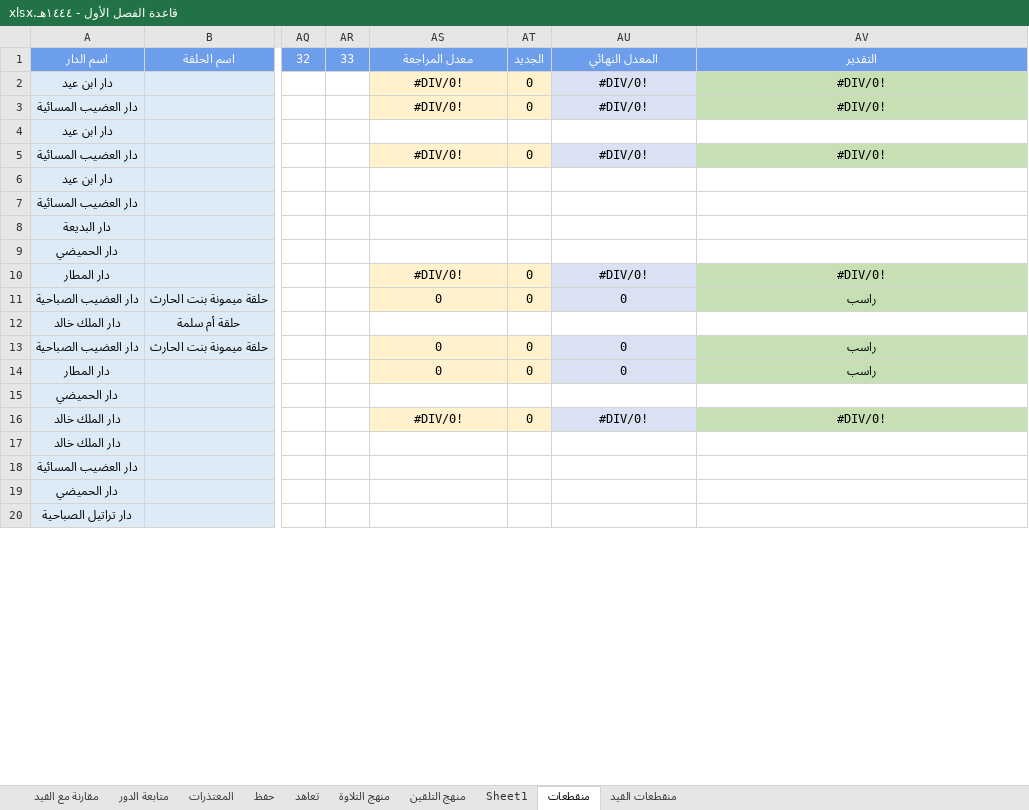
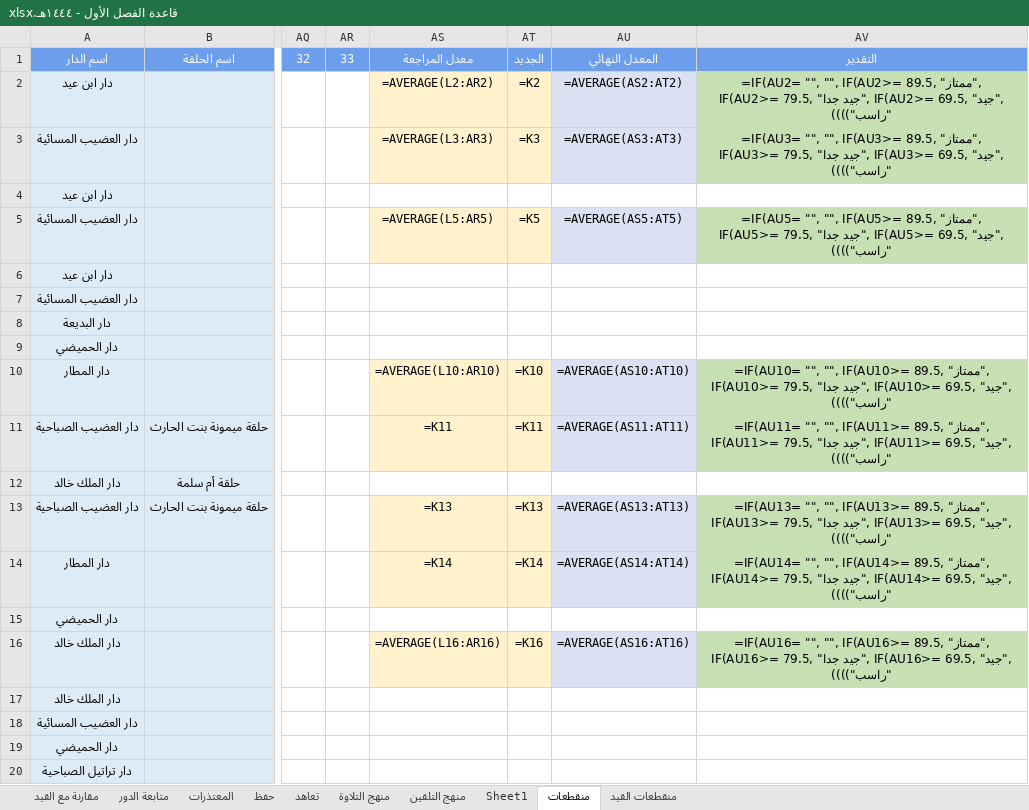
Before and after one commit to raghd-do/scripts, an Excel workbook: rassd/database/قاعدة الفصل الأول - ١٤٤٤هـ.xlsx, sheet منقطعات, drawn as a sheet; only a part is shown, gaps mark what is left out; values as stored, in another font and other column widths than the file's, no borders; formulas without a stored value are shown as written; conditional formats not drawn; the diff covers the shown part only; the diff names each change by its address in the sheet, - before the commit and + after, or states it on an @@ line.

```diff
--- a/rassd/database/قاعدة الفصل الأول - ١٤٤٤هـ.xlsx (sheet منقطعات)
+++ b/rassd/database/قاعدة الفصل الأول - ١٤٤٤هـ.xlsx (sheet منقطعات)
-AS2: #DIV/0!
+AS2: =AVERAGE(L2:AR2)
-AT2: 0
+AT2: =K2
-AU2: #DIV/0!
+AU2: =AVERAGE(AS2:AT2)
-AV2: #DIV/0!
+AV2: =IF(AU2= "", "", IF(AU2>= 89.5, "ممتاز", IF(AU2>= 79.5, "جيد جدا", IF(AU2>= 69.5, "جيد", "راسب"))))
-AS3: #DIV/0!
+AS3: =AVERAGE(L3:AR3)
-AT3: 0
+AT3: =K3
-AU3: #DIV/0!
+AU3: =AVERAGE(AS3:AT3)
-AV3: #DIV/0!
+AV3: =IF(AU3= "", "", IF(AU3>= 89.5, "ممتاز", IF(AU3>= 79.5, "جيد جدا", IF(AU3>= 69.5, "جيد", "راسب"))))
-AS5: #DIV/0!
+AS5: =AVERAGE(L5:AR5)
-AT5: 0
+AT5: =K5
-AU5: #DIV/0!
+AU5: =AVERAGE(AS5:AT5)
-AV5: #DIV/0!
+AV5: =IF(AU5= "", "", IF(AU5>= 89.5, "ممتاز", IF(AU5>= 79.5, "جيد جدا", IF(AU5>= 69.5, "جيد", "راسب"))))
-AS10: #DIV/0!
+AS10: =AVERAGE(L10:AR10)
-AT10: 0
+AT10: =K10
-AU10: #DIV/0!
+AU10: =AVERAGE(AS10:AT10)
-AV10: #DIV/0!
+AV10: =IF(AU10= "", "", IF(AU10>= 89.5, "ممتاز", IF(AU10>= 79.5, "جيد جدا", IF(AU10>= 69.5, "جيد", "راسب"))))
-AS11: 0
+AS11: =K11
-AT11: 0
+AT11: =K11
-AU11: 0
+AU11: =AVERAGE(AS11:AT11)
-AV11: راسب
+AV11: =IF(AU11= "", "", IF(AU11>= 89.5, "ممتاز", IF(AU11>= 79.5, "جيد جدا", IF(AU11>= 69.5, "جيد", "راسب"))))
-AS13: 0
+AS13: =K13
-AT13: 0
+AT13: =K13
-AU13: 0
+AU13: =AVERAGE(AS13:AT13)
-AV13: راسب
+AV13: =IF(AU13= "", "", IF(AU13>= 89.5, "ممتاز", IF(AU13>= 79.5, "جيد جدا", IF(AU13>= 69.5, "جيد", "راسب"))))
-AS14: 0
+AS14: =K14
-AT14: 0
+AT14: =K14
-AU14: 0
+AU14: =AVERAGE(AS14:AT14)
-AV14: راسب
+AV14: =IF(AU14= "", "", IF(AU14>= 89.5, "ممتاز", IF(AU14>= 79.5, "جيد جدا", IF(AU14>= 69.5, "جيد", "راسب"))))
-AS16: #DIV/0!
+AS16: =AVERAGE(L16:AR16)
-AT16: 0
+AT16: =K16
-AU16: #DIV/0!
+AU16: =AVERAGE(AS16:AT16)
-AV16: #DIV/0!
+AV16: =IF(AU16= "", "", IF(AU16>= 89.5, "ممتاز", IF(AU16>= 79.5, "جيد جدا", IF(AU16>= 69.5, "جيد", "راسب"))))
```
Also changed, not shown: 530 edited cells and cell formats elsewhere in this sheet, sheet تعاهد, sheet منهج التلاوة, sheet مقارنة مع القيد, sheet حفظ, sheet Sheet1, sheet منهج التلقين, 10 other files.
